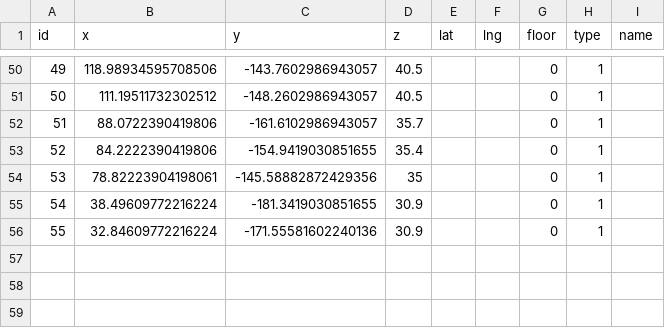
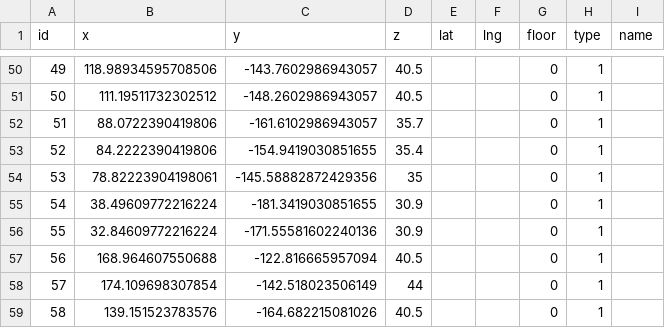
Before and after one commit to SenARMapOrg/SenARMapProject_2026, a CSV file: data/global_node.csv, drawn as a sheet; only a part is shown, gaps mark what is left out; the diff names each change by its address in the sheet, - before the commit and + after, or states it on an @@ line.

Commit message:
【変更】スプレッドシート上からPush (実行者: 1061)

```diff
--- a/data/global_node.csv
+++ b/data/global_node.csv
+row 57: 56 | 168.964607550688 | -122.816665957094 | 40.5 |  |  | 0 | 1
+row 58: 57 | 174.109698307854 | -142.518023506149 | 44 |  |  | 0 | 1
+row 59: 58 | 139.151523783576 | -164.682215081026 | 40.5 |  |  | 0 | 1
```
